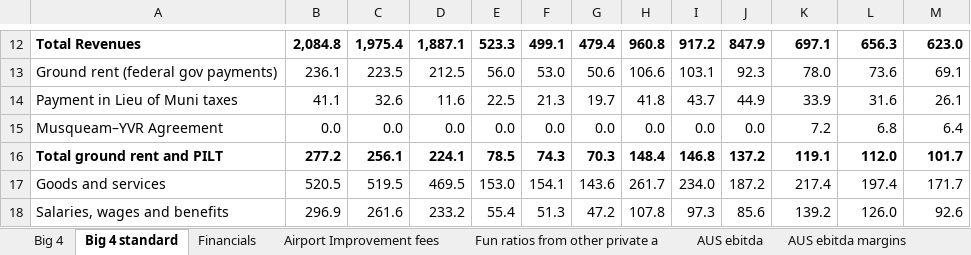
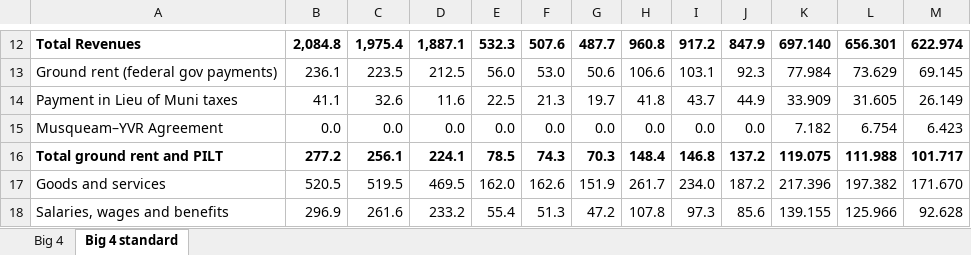
Before and after one commit to rromard/airports, an Excel workbook: preserved_data/Airport privatization CCPA sheet.xlsx, sheet Big 4 standard, drawn as a sheet; only a part is shown, gaps mark what is left out; values as stored, in another font and other column widths than the file's, no borders; the diff covers the shown part only; the diff names each change by its address in the sheet, - before the commit and + after, or states it on an @@ line.

```diff
--- a/preserved_data/Airport privatization CCPA sheet.xlsx (sheet Big 4 standard)
+++ b/preserved_data/Airport privatization CCPA sheet.xlsx (sheet Big 4 standard)
-sheet tab: Financials
-sheet tab: Airport Improvement fees
-sheet tab: Fun ratios from other private a
-sheet tab: AUS ebitda
-sheet tab: AUS ebitda margins
-E12: 523.3
+E12: 532.3
-F12: 499.1
+F12: 507.6
-G12: 479.4
+G12: 487.7
-K12: 697.1
+K12: 697.140
-L12: 656.3
+L12: 656.301
-M12: 623.0
+M12: 622.974
-K13: 78.0
+K13: 77.984
-L13: 73.6
+L13: 73.629
-M13: 69.1
+M13: 69.145
-K14: 33.9
+K14: 33.909
-L14: 31.6
+L14: 31.605
-M14: 26.1
+M14: 26.149
-K15: 7.2
+K15: 7.182
-L15: 6.8
+L15: 6.754
-M15: 6.4
+M15: 6.423
-K16: 119.1
+K16: 119.075
-L16: 112.0
+L16: 111.988
-M16: 101.7
+M16: 101.717
-E17: 153.0
+E17: 162.0
-F17: 154.1
+F17: 162.6
-G17: 143.6
+G17: 151.9
-K17: 217.4
+K17: 217.396
-L17: 197.4
+L17: 197.382
-M17: 171.7
+M17: 171.670
-K18: 139.2
+K18: 139.155
-L18: 126.0
+L18: 125.966
-M18: 92.6
+M18: 92.628
```
Also changed, not shown: 17 added rows, 69 edited cells and cell formats elsewhere in this sheet, sheet Big 4, other sheet tabs, formulas that keep their value, charts or pictures.
